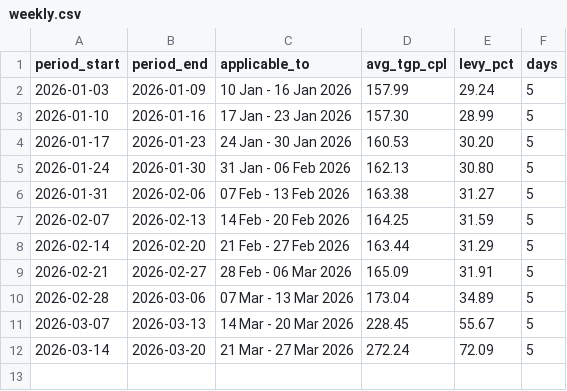
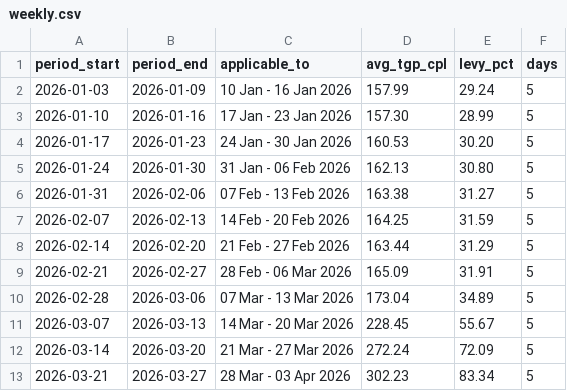
Before and after one commit to nicholsonblake/fuel-levy, a CSV file: history/weekly.csv, drawn as a sheet; the diff names each change by its address in the sheet, - before the commit and + after, or states it on an @@ line.

```diff
--- a/history/weekly.csv
+++ b/history/weekly.csv
+row 13: 2026-03-21 | 2026-03-27 | 28 Mar - 03 Apr 2026 | 302.23 | 83.34 | 5
```
Also changed, not shown: forecast/prediction_log.csv, forecast/scenarios.csv, 3 other files.
